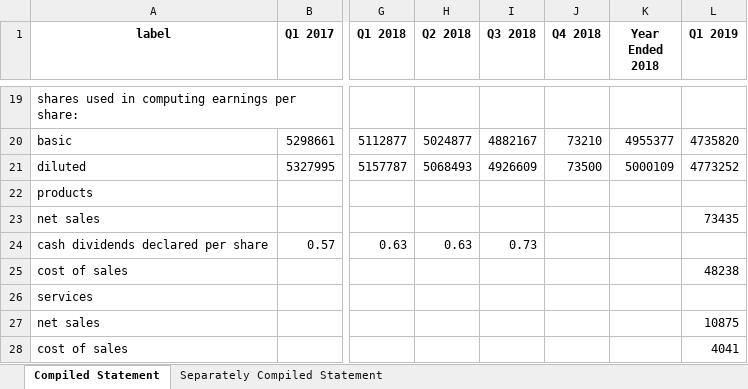
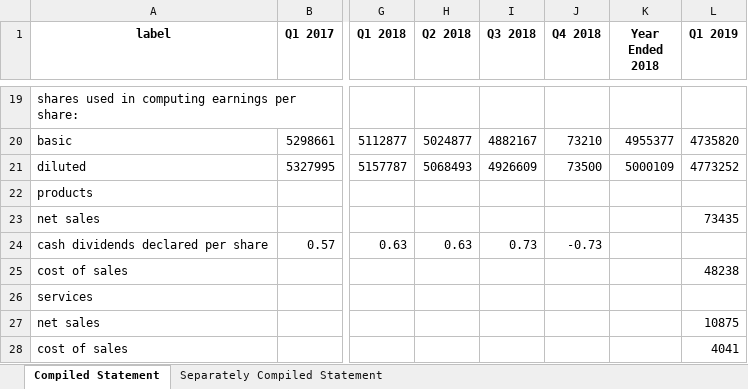
Before and after one commit to Julia-Susser/Financial-Statements, an Excel workbook: input/Financial Statement AAPL/Compiled Income Statement-AAPL.xlsx, sheet Compiled Statement, drawn as a sheet; only a part is shown, gaps mark what is left out; values as stored, in another font and other column widths than the file's, no borders; the diff names each change by its address in the sheet, - before the commit and + after, or states it on an @@ line.

```diff
--- a/input/Financial Statement AAPL/Compiled Income Statement-AAPL.xlsx (sheet Compiled Statement)
+++ b/input/Financial Statement AAPL/Compiled Income Statement-AAPL.xlsx (sheet Compiled Statement)
-J24 (Q4 2018): (empty)
+J24 (Q4 2018): -0.73
```
Also changed, not shown: sheet Separately Compiled Statement, input/Financial Statement AAPL/Compiled Balance Statement-AAPL.xlsx, input/Financial Statement AAPL/Compiled Cashflow Statement-AAPL.xlsx, 6 other files.
